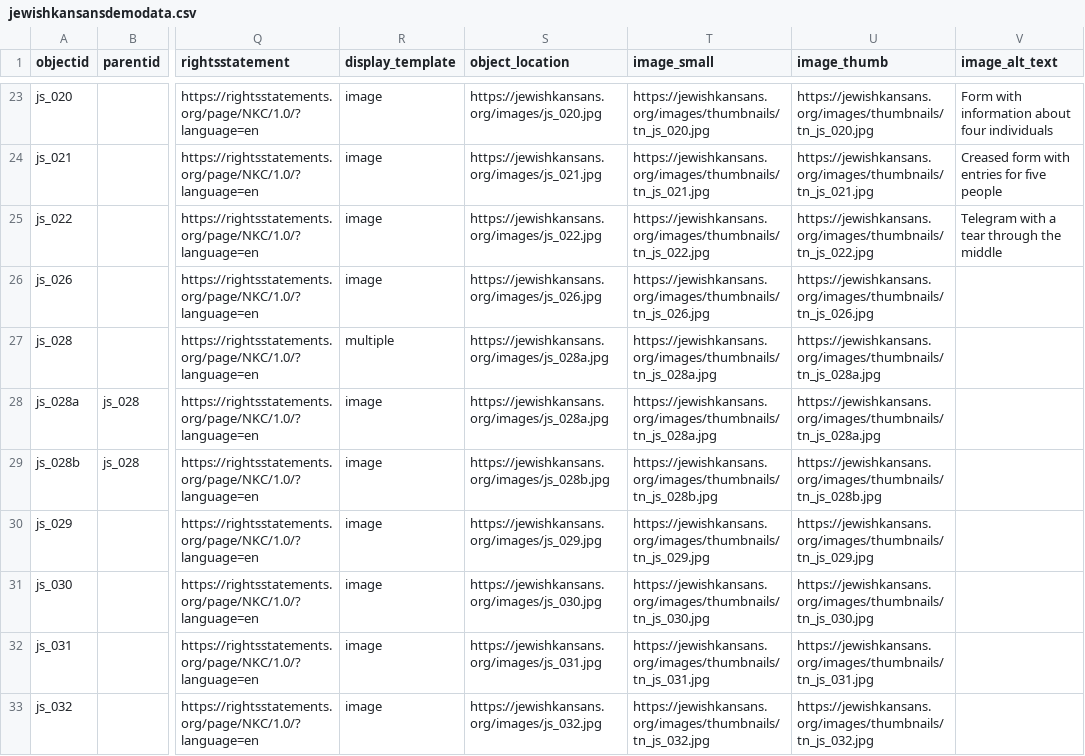
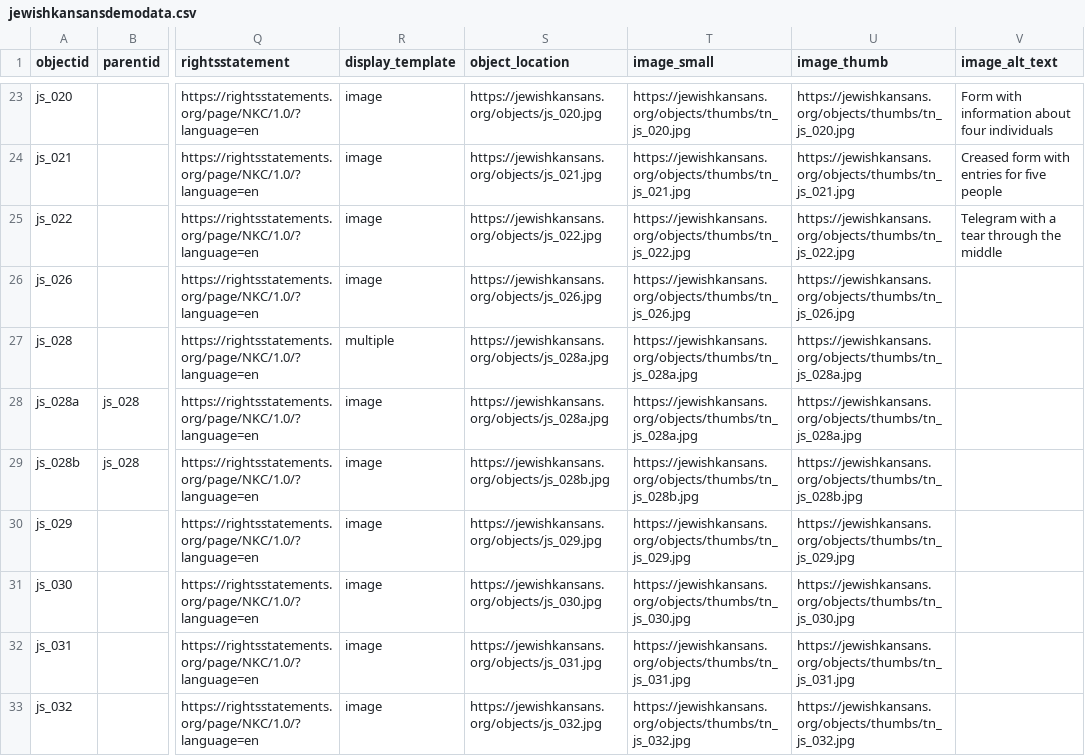
Before and after one commit to collectionbuilder-lis/jewishkansans, a CSV file: _data/jewishkansansdemodata.csv, drawn as a sheet; only a part is shown, gaps mark what is left out; the diff covers the shown part only; the diff names each change by its address in the sheet, - before the commit and + after, or states it on an @@ line.

```diff
--- a/_data/jewishkansansdemodata.csv
+++ b/_data/jewishkansansdemodata.csv
-S23 (object_location): https://jewishkansans.org/images/js_020.jpg
+S23 (object_location): https://jewishkansans.org/objects/js_020.jpg
-T23 (image_small): https://jewishkansans.org/images/thumbnails/tn_js_020.jpg
+T23 (image_small): https://jewishkansans.org/objects/thumbs/tn_js_020.jpg
-U23 (image_thumb): https://jewishkansans.org/images/thumbnails/tn_js_020.jpg
+U23 (image_thumb): https://jewishkansans.org/objects/thumbs/tn_js_020.jpg
-S24 (object_location): https://jewishkansans.org/images/js_021.jpg
+S24 (object_location): https://jewishkansans.org/objects/js_021.jpg
-T24 (image_small): https://jewishkansans.org/images/thumbnails/tn_js_021.jpg
+T24 (image_small): https://jewishkansans.org/objects/thumbs/tn_js_021.jpg
-U24 (image_thumb): https://jewishkansans.org/images/thumbnails/tn_js_021.jpg
+U24 (image_thumb): https://jewishkansans.org/objects/thumbs/tn_js_021.jpg
-S25 (object_location): https://jewishkansans.org/images/js_022.jpg
+S25 (object_location): https://jewishkansans.org/objects/js_022.jpg
-T25 (image_small): https://jewishkansans.org/images/thumbnails/tn_js_022.jpg
+T25 (image_small): https://jewishkansans.org/objects/thumbs/tn_js_022.jpg
-U25 (image_thumb): https://jewishkansans.org/images/thumbnails/tn_js_022.jpg
+U25 (image_thumb): https://jewishkansans.org/objects/thumbs/tn_js_022.jpg
-S26 (object_location): https://jewishkansans.org/images/js_026.jpg
+S26 (object_location): https://jewishkansans.org/objects/js_026.jpg
-T26 (image_small): https://jewishkansans.org/images/thumbnails/tn_js_026.jpg
+T26 (image_small): https://jewishkansans.org/objects/thumbs/tn_js_026.jpg
-U26 (image_thumb): https://jewishkansans.org/images/thumbnails/tn_js_026.jpg
+U26 (image_thumb): https://jewishkansans.org/objects/thumbs/tn_js_026.jpg
-S27:S28 (object_location): https://jewishkansans.org/images/js_028a.jpg
+S27:S28 (object_location): https://jewishkansans.org/objects/js_028a.jpg
-T27:T28 (image_small): https://jewishkansans.org/images/thumbnails/tn_js_028a.jpg
+T27:T28 (image_small): https://jewishkansans.org/objects/thumbs/tn_js_028a.jpg
-U27:U28 (image_thumb): https://jewishkansans.org/images/thumbnails/tn_js_028a.jpg
+U27:U28 (image_thumb): https://jewishkansans.org/objects/thumbs/tn_js_028a.jpg
-S29 (object_location): https://jewishkansans.org/images/js_028b.jpg
+S29 (object_location): https://jewishkansans.org/objects/js_028b.jpg
-T29 (image_small): https://jewishkansans.org/images/thumbnails/tn_js_028b.jpg
+T29 (image_small): https://jewishkansans.org/objects/thumbs/tn_js_028b.jpg
-U29 (image_thumb): https://jewishkansans.org/images/thumbnails/tn_js_028b.jpg
+U29 (image_thumb): https://jewishkansans.org/objects/thumbs/tn_js_028b.jpg
-S30 (object_location): https://jewishkansans.org/images/js_029.jpg
+S30 (object_location): https://jewishkansans.org/objects/js_029.jpg
-T30 (image_small): https://jewishkansans.org/images/thumbnails/tn_js_029.jpg
+T30 (image_small): https://jewishkansans.org/objects/thumbs/tn_js_029.jpg
-U30 (image_thumb): https://jewishkansans.org/images/thumbnails/tn_js_029.jpg
+U30 (image_thumb): https://jewishkansans.org/objects/thumbs/tn_js_029.jpg
-S31 (object_location): https://jewishkansans.org/images/js_030.jpg
+S31 (object_location): https://jewishkansans.org/objects/js_030.jpg
-T31 (image_small): https://jewishkansans.org/images/thumbnails/tn_js_030.jpg
+T31 (image_small): https://jewishkansans.org/objects/thumbs/tn_js_030.jpg
-U31 (image_thumb): https://jewishkansans.org/images/thumbnails/tn_js_030.jpg
+U31 (image_thumb): https://jewishkansans.org/objects/thumbs/tn_js_030.jpg
-S32 (object_location): https://jewishkansans.org/images/js_031.jpg
+S32 (object_location): https://jewishkansans.org/objects/js_031.jpg
-T32 (image_small): https://jewishkansans.org/images/thumbnails/tn_js_031.jpg
+T32 (image_small): https://jewishkansans.org/objects/thumbs/tn_js_031.jpg
-U32 (image_thumb): https://jewishkansans.org/images/thumbnails/tn_js_031.jpg
+U32 (image_thumb): https://jewishkansans.org/objects/thumbs/tn_js_031.jpg
-S33 (object_location): https://jewishkansans.org/images/js_032.jpg
+S33 (object_location): https://jewishkansans.org/objects/js_032.jpg
-T33 (image_small): https://jewishkansans.org/images/thumbnails/tn_js_032.jpg
+T33 (image_small): https://jewishkansans.org/objects/thumbs/tn_js_032.jpg
-U33 (image_thumb): https://jewishkansans.org/images/thumbnails/tn_js_032.jpg
+U33 (image_thumb): https://jewishkansans.org/objects/thumbs/tn_js_032.jpg
```
Also changed, not shown: 141 edited cells elsewhere in this file, 1 other file.
